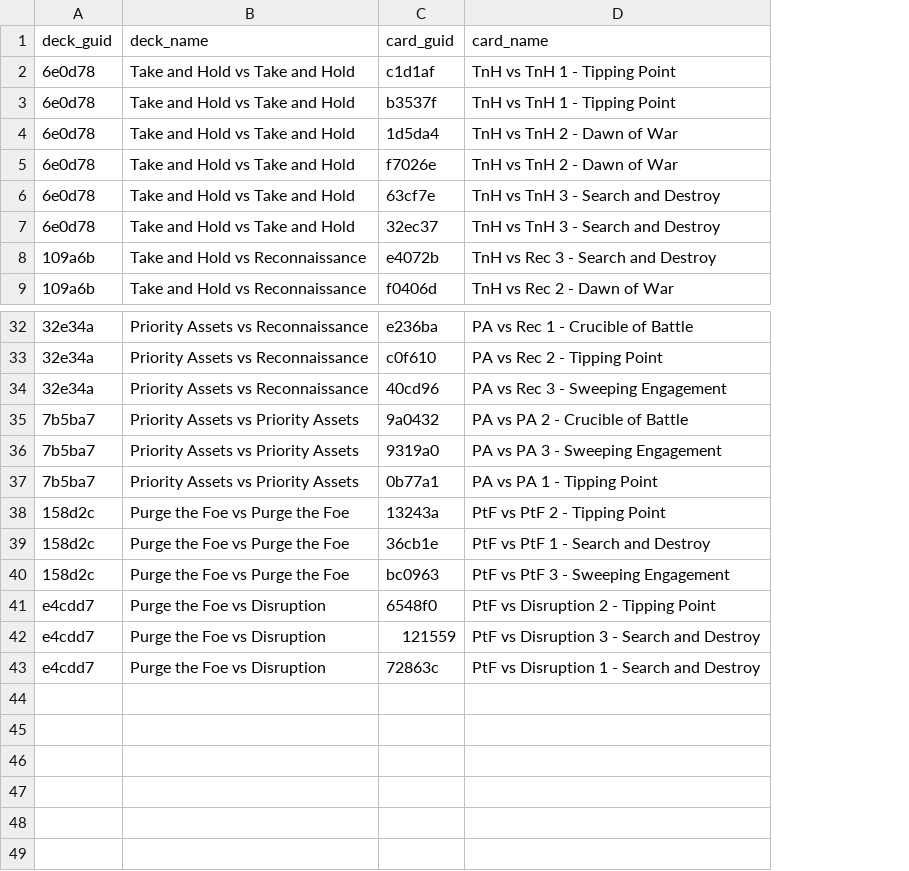
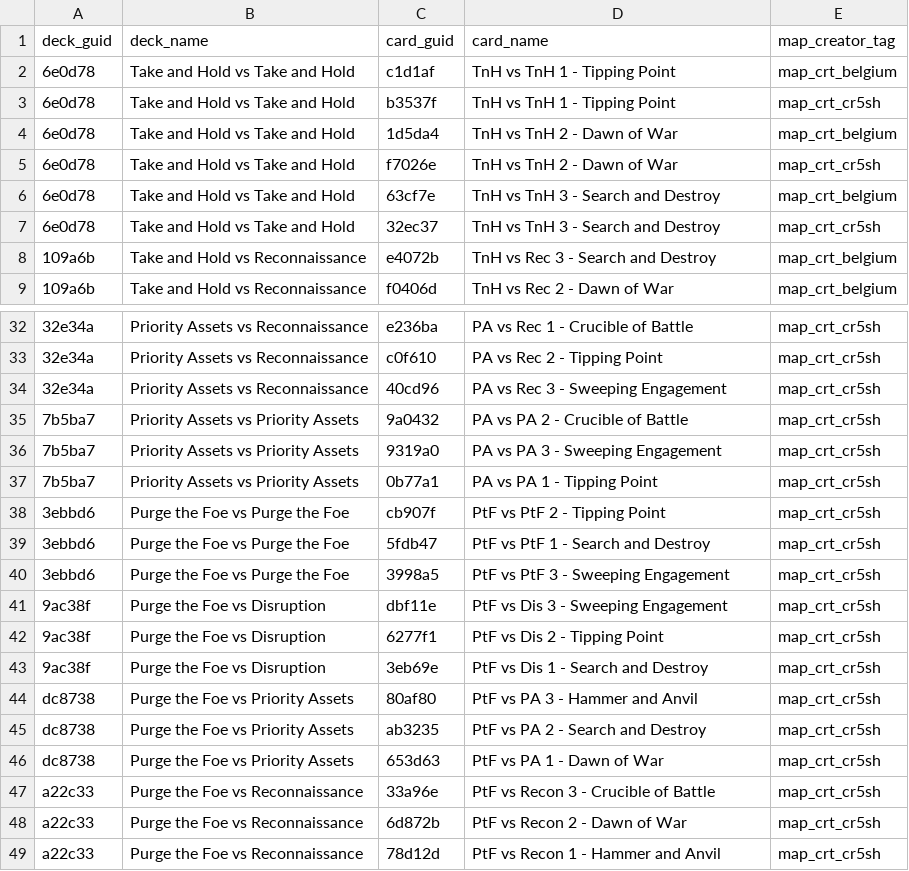
Before and after one commit to Las0mbra/lct, a CSV file: data/map_manifest.csv, drawn as a sheet; only a part is shown, gaps mark what is left out; removed rows and columns are numbered as before the commit, all else as after; the diff names each change by its address in the sheet, - before the commit and + after, or states it on an @@ line.

```diff
--- a/data/map_manifest.csv
+++ b/data/map_manifest.csv
+column E (map_creator_tag), rows 2-9: map_crt_belgium | map_crt_cr5sh | map_crt_belgium | map_crt_cr5sh | map_crt_belgium | map_crt_cr5sh | map_crt_belgium | map_crt_belgium; rows 32-40: all map_crt_cr5sh
-A38:A40 (deck_guid): 158d2c
+A38:A40 (deck_guid): 3ebbd6
-C38 (card_guid): 13243a
+C38 (card_guid): cb907f
-C39 (card_guid): 36cb1e
+C39 (card_guid): 5fdb47
-C40 (card_guid): bc0963
+C40 (card_guid): 3998a5
-row 41: e4cdd7 | Purge the Foe vs Disruption | 6548f0 | PtF vs Disruption 2 - Tipping Point
-row 42: e4cdd7 | Purge the Foe vs Disruption | 121559 | PtF vs Disruption 3 - Search and Destroy
-row 43: e4cdd7 | Purge the Foe vs Disruption | 72863c | PtF vs Disruption 1 - Search and Destroy
+row 41: 9ac38f | Purge the Foe vs Disruption | dbf11e | PtF vs Dis 3 - Sweeping Engagement | map_crt_cr5sh
+row 42: 9ac38f | Purge the Foe vs Disruption | 6277f1 | PtF vs Dis 2 - Tipping Point | map_crt_cr5sh
+row 43: 9ac38f | Purge the Foe vs Disruption | 3eb69e | PtF vs Dis 1 - Search and Destroy | map_crt_cr5sh
+row 44: dc8738 | Purge the Foe vs Priority Assets | 80af80 | PtF vs PA 3 - Hammer and Anvil | map_crt_cr5sh
+row 45: dc8738 | Purge the Foe vs Priority Assets | ab3235 | PtF vs PA 2 - Search and Destroy | map_crt_cr5sh
+row 46: dc8738 | Purge the Foe vs Priority Assets | 653d63 | PtF vs PA 1 - Dawn of War | map_crt_cr5sh
+row 47: a22c33 | Purge the Foe vs Reconnaissance | 33a96e | PtF vs Recon 3 - Crucible of Battle | map_crt_cr5sh
+row 48: a22c33 | Purge the Foe vs Reconnaissance | 6d872b | PtF vs Recon 2 - Dawn of War | map_crt_cr5sh
+row 49: a22c33 | Purge the Foe vs Reconnaissance | 78d12d | PtF vs Recon 1 - Hammer and Anvil | map_crt_cr5sh
```
Also changed, not shown: 7 other files.
